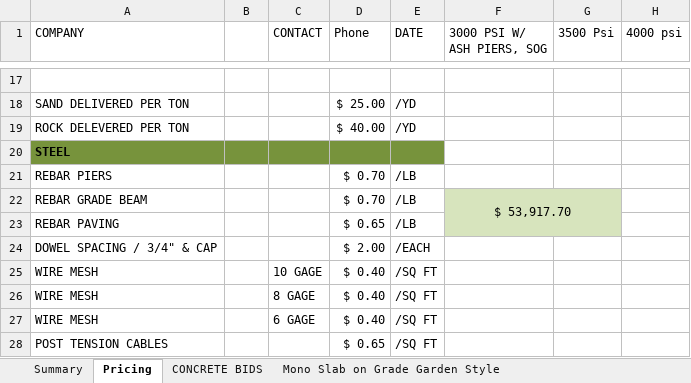
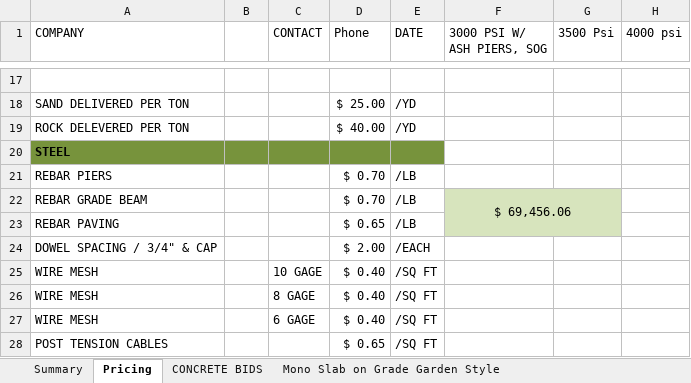
Before and after one commit to chadjmckinney-ship-it/estimating, an Excel workbook: workbooks/Downloads/Updated_Estimate_Worksheet_from_Estimate_Project.xlsm, sheet Pricing, drawn as a sheet; only a part is shown, gaps mark what is left out; values as stored, in another font and other column widths than the file's, no borders; the diff names each change by its address in the sheet, - before the commit and + after, or states it on an @@ line.

```diff
--- a/workbooks/Downloads/Updated_Estimate_Worksheet_from_Estimate_Project.xlsm (sheet Pricing)
+++ b/workbooks/Downloads/Updated_Estimate_Worksheet_from_Estimate_Project.xlsm (sheet Pricing)
-F22 (3000 PSI W/ ASH PIERS, SOG): $ 53,917.70
+F22 (3000 PSI W/ ASH PIERS, SOG): $ 69,456.06
```
Also changed, not shown: sheet SIDEWALKS, sheet Summary, sheet Materials, sheet CONCRETE BIDS, sheet Concrete Yardage, formulas that keep their value, hidden cells, charts or pictures, 19 other files.
